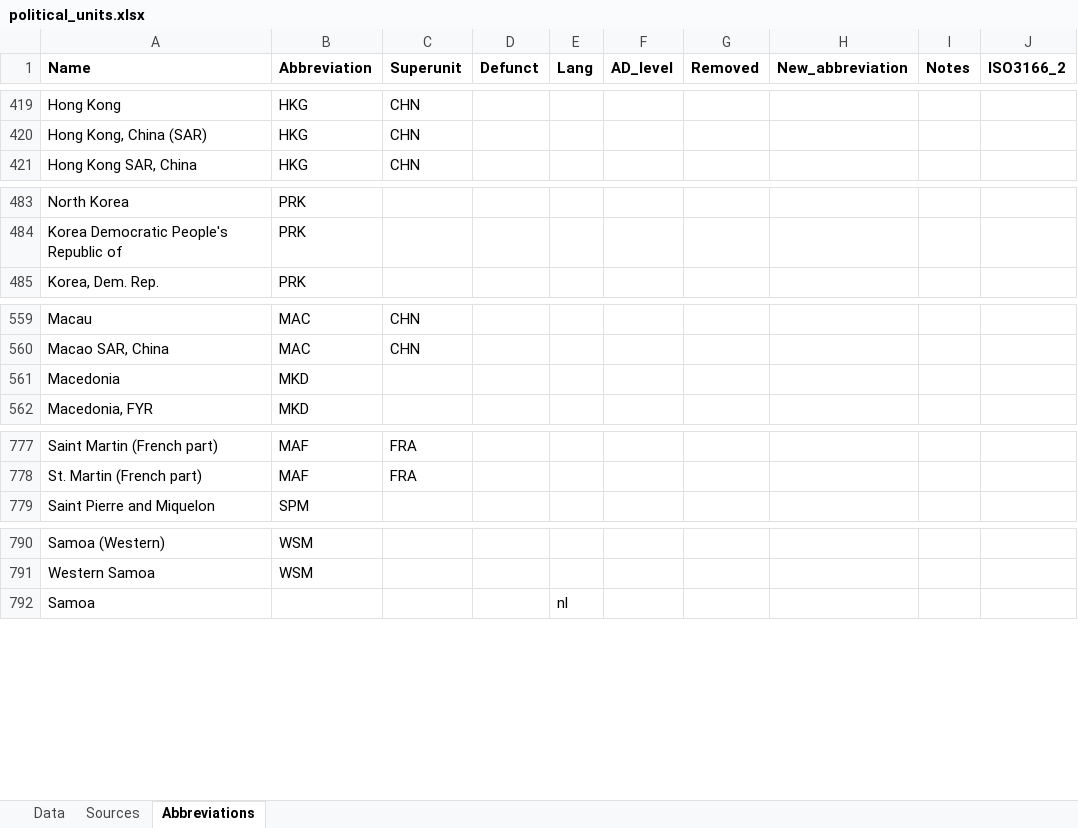
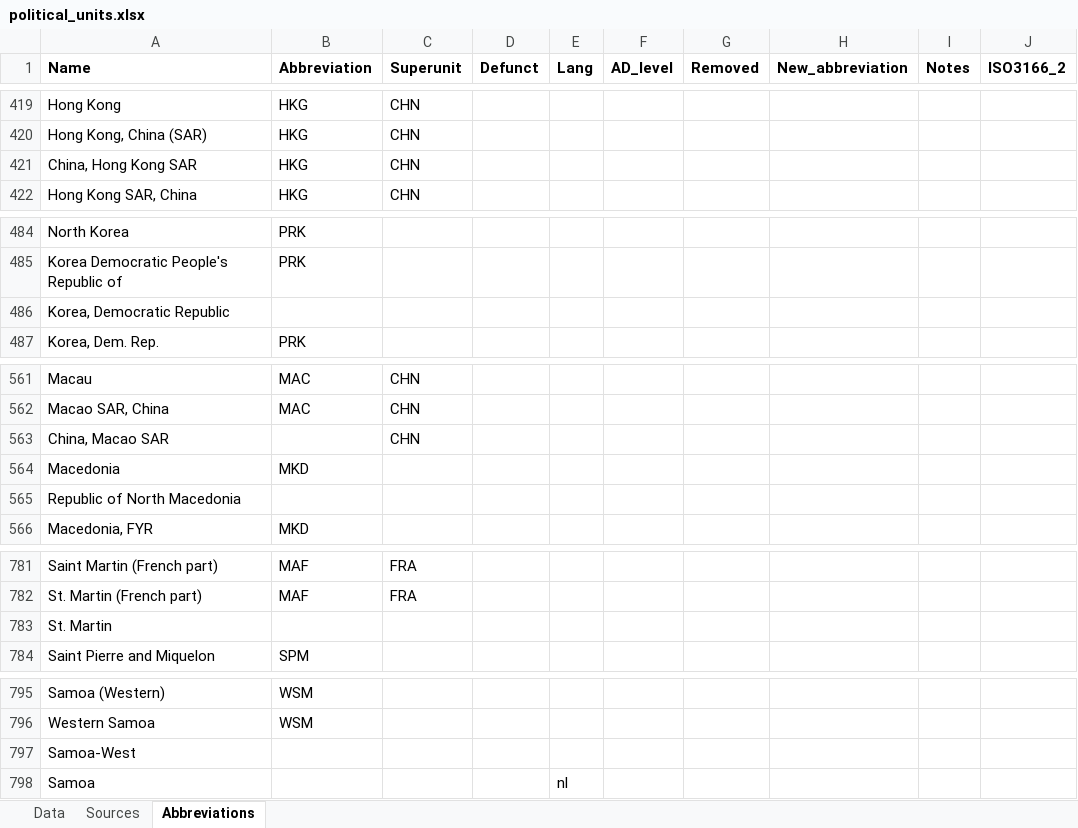
Before and after one commit to Deleetdk/kirkegaard, an Excel workbook: inst/extdata/political_units.xlsx, sheet Abbreviations, drawn as a sheet; only a part is shown, gaps mark what is left out; values as stored, in another font and other column widths than the file's, no borders; the diff names each change by its address in the sheet, - before the commit and + after, or states it on an @@ line.

Commit message:
update pol units

```diff
--- a/inst/extdata/political_units.xlsx (sheet Abbreviations)
+++ b/inst/extdata/political_units.xlsx (sheet Abbreviations)
+row 421: China, Hong Kong SAR | HKG | CHN
+row 486: Korea, Democratic Republic
+row 563: China, Macao SAR |  | CHN
+row 565: Republic of North Macedonia
+row 783: St. Martin
+row 797: Samoa-West
```
